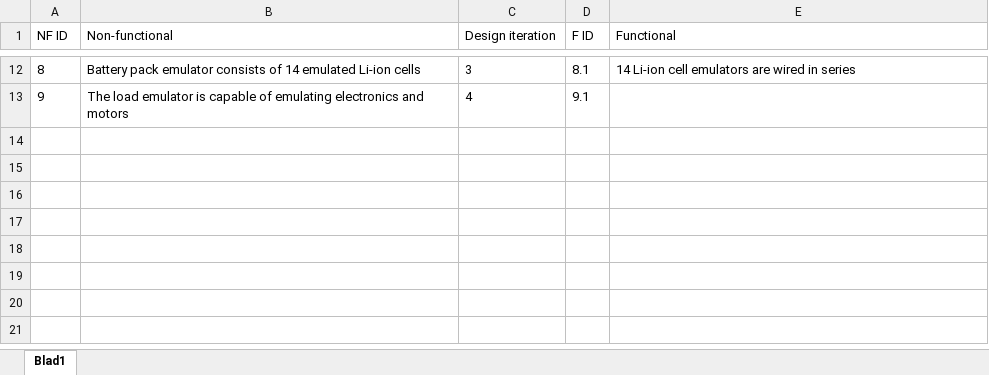
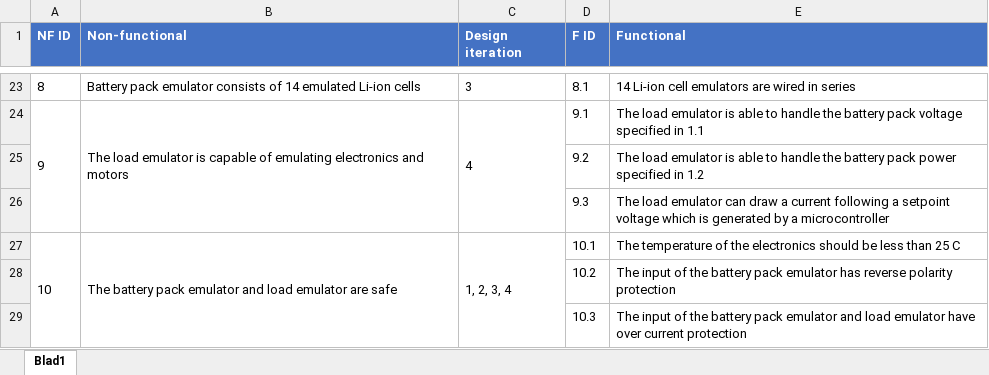
Before and after one commit to HeinVerhallen/Hardware_Simulator, an Excel workbook: Documentation/Functional and non-functional requirements.xlsx, sheet Blad1, drawn as a sheet; only a part is shown, gaps mark what is left out; values as stored, in another font and other column widths than the file's, no borders; table styles not drawn; addresses are those after the commit; the diff covers the shown part only; the diff names each change by its address in the sheet, - before the commit and + after, or states it on an @@ line.

```diff
--- a/Documentation/Functional and non-functional requirements.xlsx (sheet Blad1)
+++ b/Documentation/Functional and non-functional requirements.xlsx (sheet Blad1)
@@ A1:E1 fill: none → #4472C4, bold: off → on, text colour: black → #FFFFFF @@
+A24:A26 merged
+B24:B26 merged
+C24:C26 merged
-E24 (Functional): (empty)
+E24 (Functional): The load emulator is able to handle the battery pack voltage specified in 1.1
+row 25:  |  |  | 9.2 | The load emulator is able to handle the battery pack power specified in 1.2
+row 26:  |  |  | 9.3 | The load emulator can draw a current following a setpoint voltage which is generated by a microcontroller
+row 27: 10 | The battery pack emulator and load emulator are safe | 1, 2, 3, 4 | 10.1 | The temperature of the electronics should be less than 25 C
+row 28:  |  |  | 10.2 | The input of the battery pack emulator has reverse polarity protection
+row 29:  |  |  | 10.3 | The input of the battery pack emulator and load emulator have over current protection
```
Also changed, not shown: 11 added rows, 5 edited cells and merged cells elsewhere in this sheet, 5 other files.
